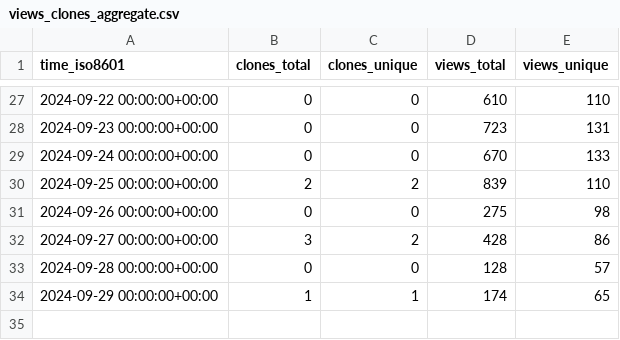
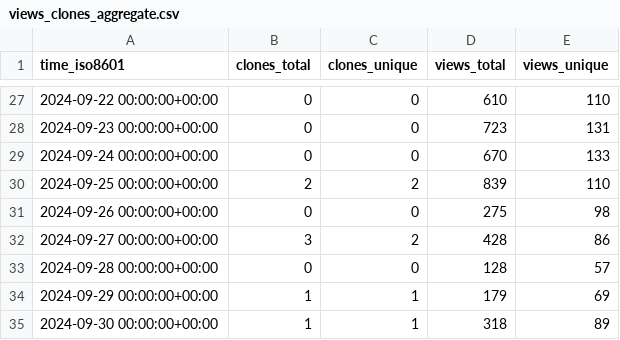
Before and after one commit to njjetha/OSDO, a CSV file: quic/ai-hub-apps/ghrs-data/views_clones_aggregate.csv, drawn as a sheet; only a part is shown, gaps mark what is left out.

```diff
--- a/quic/ai-hub-apps/ghrs-data/views_clones_aggregate.csv
+++ b/quic/ai-hub-apps/ghrs-data/views_clones_aggregate.csv
@@ -33,2 +33,3 @@ time_iso8601,clones_total,clones_unique,views_total,views_unique
 2024-09-28 00:00:00+00:00,0,0,128,57
-2024-09-29 00:00:00+00:00,1,1,174,65
+2024-09-29 00:00:00+00:00,1,1,179,69
+2024-09-30 00:00:00+00:00,1,1,318,89
```
Also changed, not shown: 1 other file.
